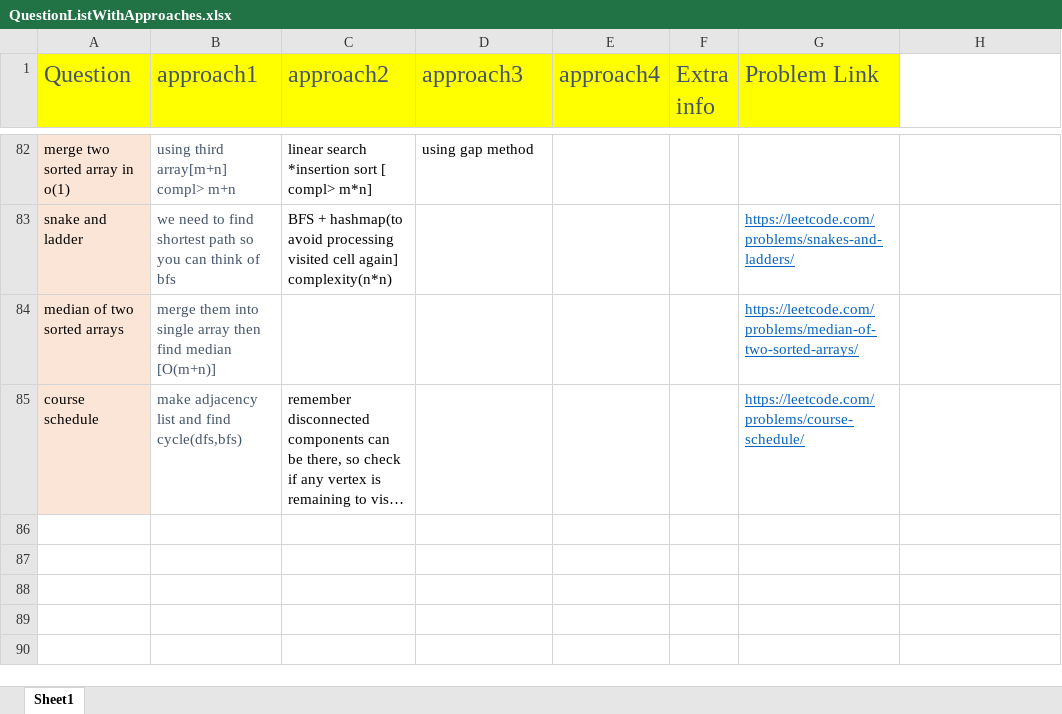
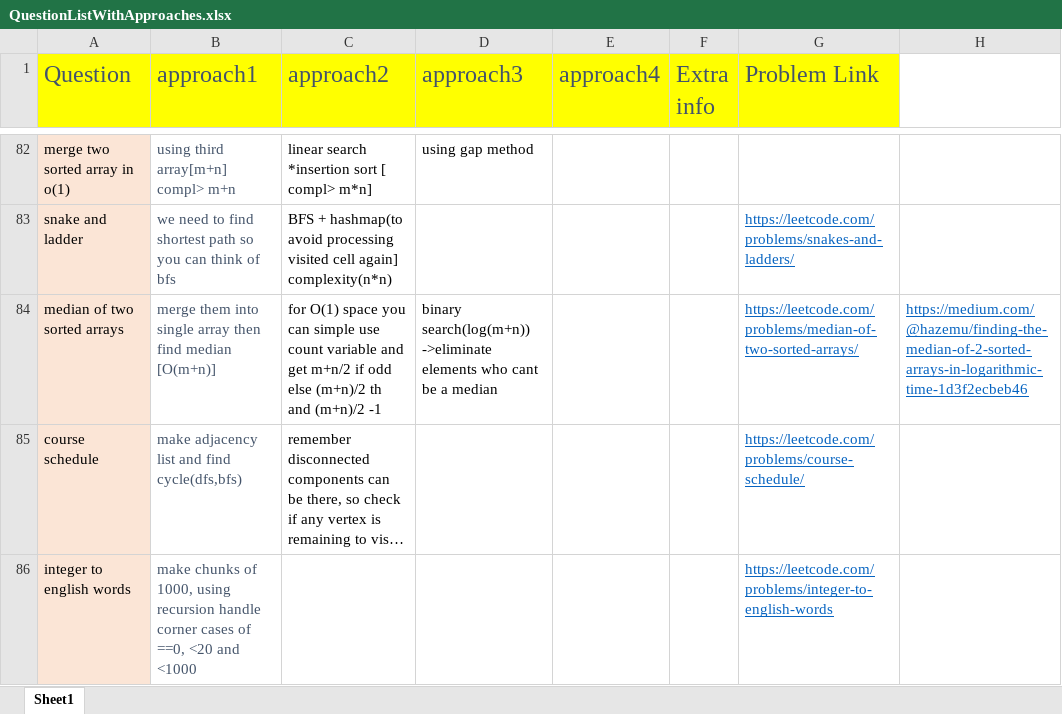
Before and after one commit to aksharkashyap/DSALGO, an Excel workbook: Applications/QuestionListWithApproaches.xlsx, sheet Sheet1, drawn as a sheet; only a part is shown, gaps mark what is left out; long unchanged cells end in …; values as stored, in another font and other column widths than the file's, no borders; the diff names each change by its address in the sheet, - before the commit and + after, or states it on an @@ line.

Commit message:
integerToEnglishWords-leetcode

```diff
--- a/Applications/QuestionListWithApproaches.xlsx (sheet Sheet1)
+++ b/Applications/QuestionListWithApproaches.xlsx (sheet Sheet1)
-C84 (approach2): (empty)
+C84 (approach2): for O(1) space you can simple use count variable and get m+n/2 if odd else (m+n)/2 th and (m+n)/2 -1
-D84 (approach3): (empty)
+D84 (approach3): binary search(log(m+n)) ->eliminate elements who cant be a median
-H84: (empty)
+H84: https://medium.com/@hazemu/finding-the-median-of-2-sorted-arrays-in-logarithmic-time-1d3f2ecbeb46
+row 86: integer to english words | make chunks of 1000, using recursion handle corner cases of ==0, <20 and <1000 |  |  |  |  | https://leetcode.com/problems/integer-to-english-words
```
Also changed, not shown: 1 other file.
